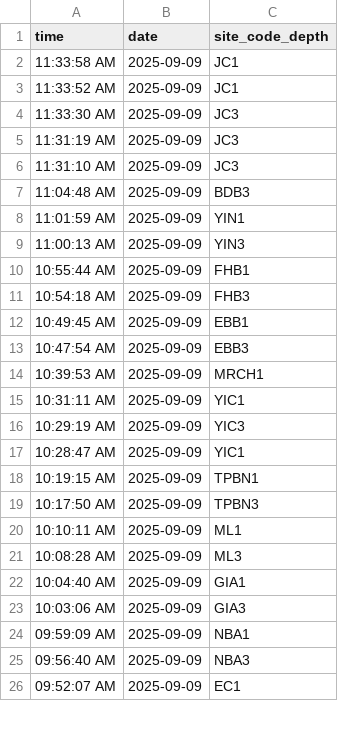
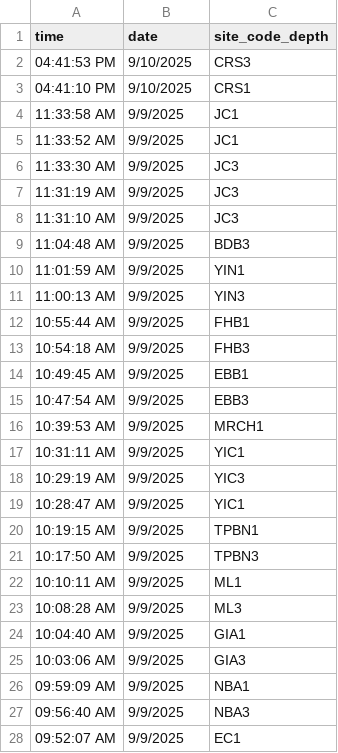
Before and after one commit to molwilson/emc, a CSV file: water_quality/data_outputs/ysi_omitted.csv, drawn as a sheet; only a part is shown; the diff covers the shown part only.

```diff
--- a/water_quality/data_outputs/ysi_omitted.csv
+++ b/water_quality/data_outputs/ysi_omitted.csv
@@ -1,26 +1,28 @@
 time,date,site_code_depth
-11:33:58 AM,2025-09-09,JC1
-11:33:52 AM,2025-09-09,JC1
-11:33:30 AM,2025-09-09,JC3
-11:31:19 AM,2025-09-09,JC3
-11:31:10 AM,2025-09-09,JC3
-11:04:48 AM,2025-09-09,BDB3
-11:01:59 AM,2025-09-09,YIN1
-11:00:13 AM,2025-09-09,YIN3
-10:55:44 AM,2025-09-09,FHB1
-10:54:18 AM,2025-09-09,FHB3
-10:49:45 AM,2025-09-09,EBB1
-10:47:54 AM,2025-09-09,EBB3
-10:39:53 AM,2025-09-09,MRCH1
-10:31:11 AM,2025-09-09,YIC1
-10:29:19 AM,2025-09-09,YIC3
-10:28:47 AM,2025-09-09,YIC1
-10:19:15 AM,2025-09-09,TPBN1
-10:17:50 AM,2025-09-09,TPBN3
-10:10:11 AM,2025-09-09,ML1
-10:08:28 AM,2025-09-09,ML3
-10:04:40 AM,2025-09-09,GIA1
-10:03:06 AM,2025-09-09,GIA3
-09:59:09 AM,2025-09-09,NBA1
-09:56:40 AM,2025-09-09,NBA3
-09:52:07 AM,2025-09-09,EC1
+04:41:53 PM,9/10/2025,CRS3
+04:41:10 PM,9/10/2025,CRS1
+11:33:58 AM,9/9/2025,JC1
+11:33:52 AM,9/9/2025,JC1
+11:33:30 AM,9/9/2025,JC3
+11:31:19 AM,9/9/2025,JC3
+11:31:10 AM,9/9/2025,JC3
+11:04:48 AM,9/9/2025,BDB3
+11:01:59 AM,9/9/2025,YIN1
+11:00:13 AM,9/9/2025,YIN3
+10:55:44 AM,9/9/2025,FHB1
+10:54:18 AM,9/9/2025,FHB3
+10:49:45 AM,9/9/2025,EBB1
+10:47:54 AM,9/9/2025,EBB3
+10:39:53 AM,9/9/2025,MRCH1
+10:31:11 AM,9/9/2025,YIC1
+10:29:19 AM,9/9/2025,YIC3
+10:28:47 AM,9/9/2025,YIC1
+10:19:15 AM,9/9/2025,TPBN1
+10:17:50 AM,9/9/2025,TPBN3
+10:10:11 AM,9/9/2025,ML1
+10:08:28 AM,9/9/2025,ML3
+10:04:40 AM,9/9/2025,GIA1
+10:03:06 AM,9/9/2025,GIA3
+09:59:09 AM,9/9/2025,NBA1
+09:56:40 AM,9/9/2025,NBA3
+09:52:07 AM,9/9/2025,EC1
```
Also changed, not shown: 66 edited cells elsewhere in this file, 4 other files.
